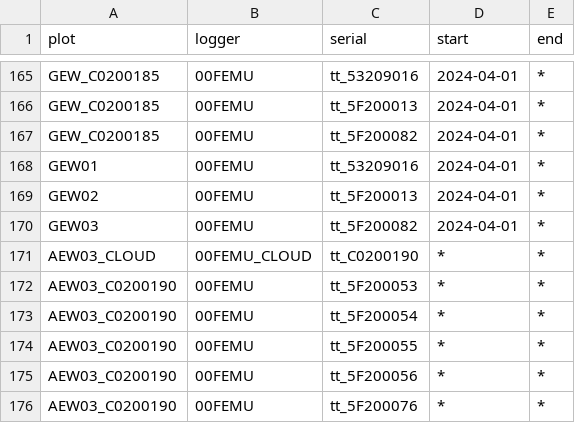
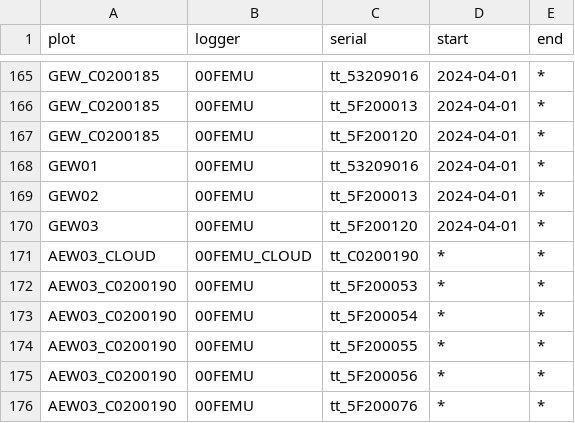
Before and after one commit to environmentalinformatics-marburg/tubedb, a CSV file: config/nature40/station_inventory.csv, drawn as a sheet; only a part is shown, gaps mark what is left out.

Commit message:
natur40 config gew station

```diff
--- a/config/nature40/station_inventory.csv
+++ b/config/nature40/station_inventory.csv
@@ -166,6 +166,6 @@ GEW_C0200185,00FEMU,tt_53209016,2024-04-01,*
 GEW_C0200185,00FEMU,tt_5F200013,2024-04-01,*
-GEW_C0200185,00FEMU,tt_5F200082,2024-04-01,*
+GEW_C0200185,00FEMU,tt_5F200120,2024-04-01,*
 GEW01,00FEMU,tt_53209016,2024-04-01,*
 GEW02,00FEMU,tt_5F200013,2024-04-01,*
-GEW03,00FEMU,tt_5F200082,2024-04-01,*
+GEW03,00FEMU,tt_5F200120,2024-04-01,*
 AEW03_CLOUD,00FEMU_CLOUD,tt_C0200190,*,*
```
